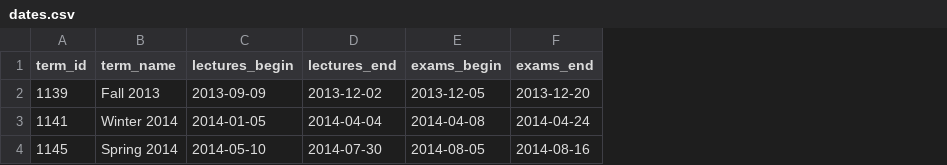
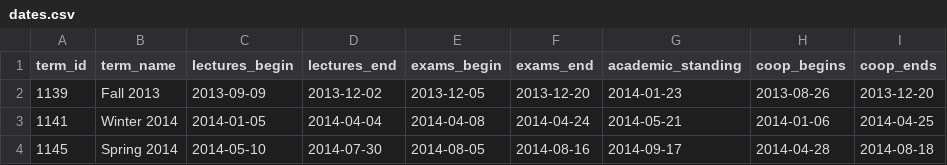
Before and after one commit to uWaterloo/Datasets, a CSV file: Terms/dates.csv, drawn as a sheet; the diff names each change by its address in the sheet, - before the commit and + after, or states it on an @@ line.

Commit message:
Added academic standing and coop dates

```diff
--- a/Terms/dates.csv
+++ b/Terms/dates.csv
+column G (academic_standing), rows 2-4: 2014-01-23 | 2014-05-21 | 2014-09-17
+column H (coop_begins), rows 2-4: 2013-08-26 | 2014-01-06 | 2014-04-28
+column I (coop_ends), rows 2-4: 2013-12-20 | 2014-04-25 | 2014-08-18
```
